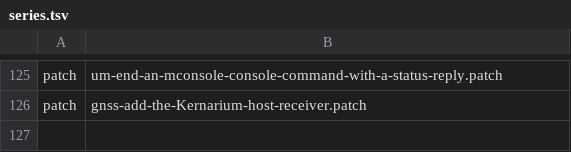
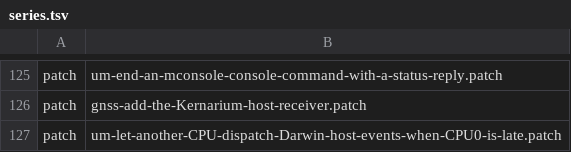
Before and after one commit to 22f/kernarium, a TSV file: kernel/common/patches/series.tsv, drawn as a sheet; only a part is shown, gaps mark what is left out; the diff names each change by its address in the sheet, - before the commit and + after, or states it on an @@ line.

```diff
--- a/kernel/common/patches/series.tsv
+++ b/kernel/common/patches/series.tsv
+row 127: patch | um-let-another-CPU-dispatch-Darwin-host-events-when-CPU0-is-late.patch
```
Also changed, not shown: 12 other files.
